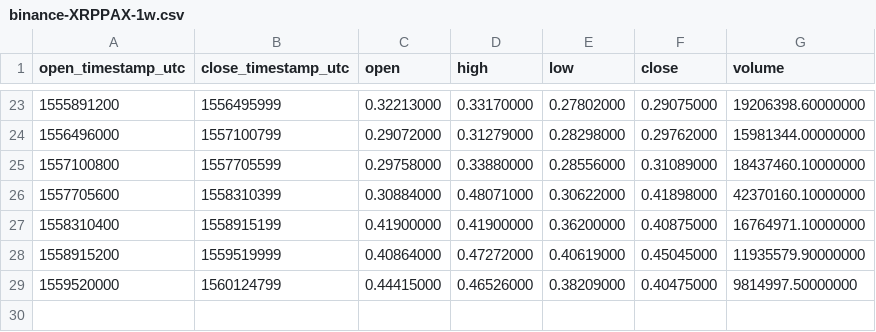
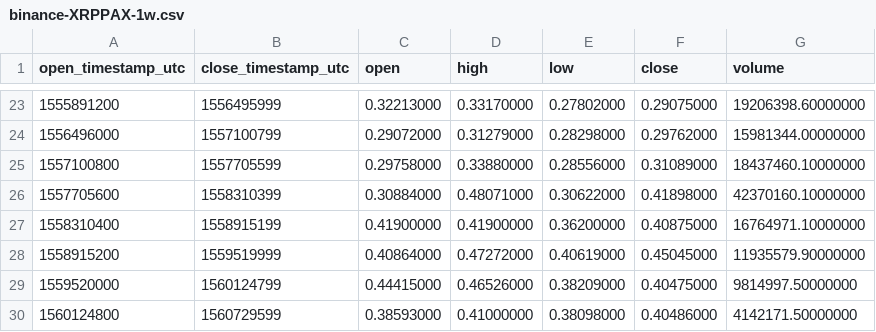
Before and after one commit to cryptobigbro/binance-XRPPAX, a CSV file: binance-XRPPAX-1w.csv, drawn as a sheet; only a part is shown, gaps mark what is left out; the diff names each change by its address in the sheet, - before the commit and + after, or states it on an @@ line.

```diff
--- a/binance-XRPPAX-1w.csv
+++ b/binance-XRPPAX-1w.csv
+row 30: 1560124800 | 1560729599 | 0.38593000 | 0.41000000 | 0.38098000 | 0.40486000 | 4142171.50000000
```
Also changed, not shown: binance-XRPPAX-1d.csv, binance-XRPPAX-1h.csv.
